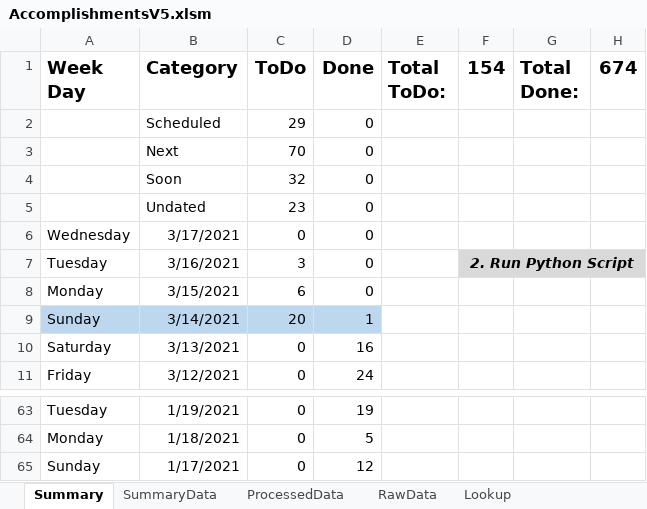
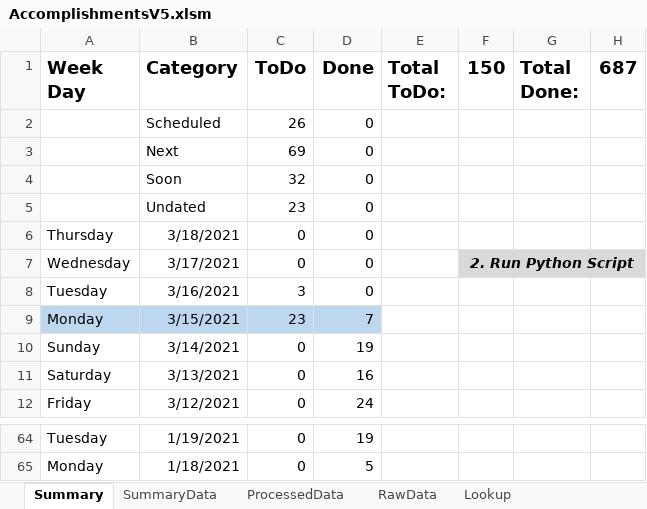
Before and after one commit to vflopez77/Accomplishments, an Excel workbook: AccomplishmentsV5.xlsm, sheet Summary, drawn as a sheet; only a part is shown, gaps mark what is left out; values as stored, in another font and other column widths than the file's, no borders; charts and pictures not drawn; removed rows and columns are numbered as before the commit, all else as after; the diff names each change by its address in the sheet, - before the commit and + after, or states it on an @@ line.

```diff
--- a/AccomplishmentsV5.xlsm (sheet Summary)
+++ b/AccomplishmentsV5.xlsm (sheet Summary)
-F1: 154
+F1: 150
-H1: 674
+H1: 687
-C2 (ToDo): 29
+C2 (ToDo): 26
-C3 (ToDo): 70
+C3 (ToDo): 69
+row 6: Thursday | 3/18/2021 | 0 | 0
-F7 (150): (empty)
+F7 (150): 2. Run Python Script
-F7:H7 fill: none
+F7:H7 fill: #D9D9D9
+F7:H7 merged
-F8 (150): 2. Run Python Script
+F8 (150): (empty)
-F8:H8 fill: #D9D9D9
+F8:H8 fill: none
-F7:H7 merged
-A9:D9 fill: none
+A9:D9 fill: #BDD7EE
-C9 (ToDo): 6
+C9 (ToDo): 23
-D9 (Done): 0
+D9 (Done): 7
-A10:D10 fill: #BDD7EE
+A10:D10 fill: none
-C10 (ToDo): 20
+C10 (ToDo): 0
-D10 (Done): 1
+D10 (Done): 19
-row 65: Sunday | 1/17/2021 | 0 | 12
```
Also changed, not shown: sheet ProcessedData, sheet RawData, sheet SummaryData, formulas that keep their value, charts or pictures, 2 other files.
